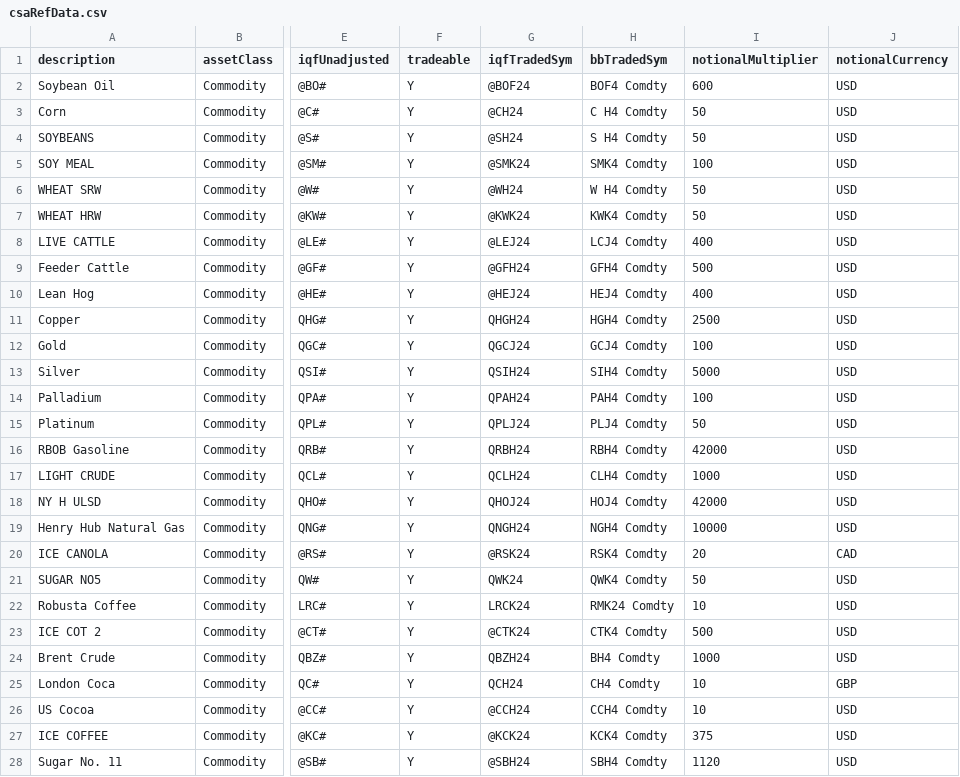
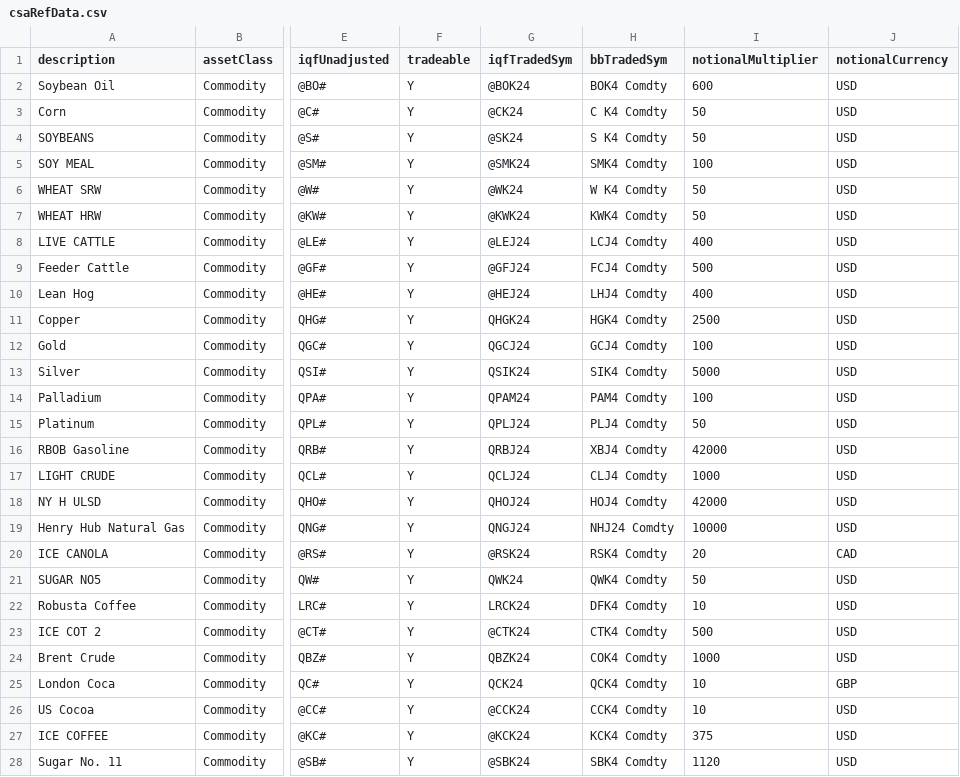
Before and after one commit to Matthew-Ramanah/csaProd, a CSV file: csaRefData.csv, drawn as a sheet; only a part is shown, gaps mark what is left out; the diff covers the shown part only; the diff names each change by its address in the sheet, - before the commit and + after, or states it on an @@ line.

Commit message:
update refData

```diff
--- a/csaRefData.csv
+++ b/csaRefData.csv
-G2 (iqfTradedSym): @BOF24
+G2 (iqfTradedSym): @BOK24
-H2 (bbTradedSym): BOF4 Comdty
+H2 (bbTradedSym): BOK4 Comdty
-G3 (iqfTradedSym): @CH24
+G3 (iqfTradedSym): @CK24
-H3 (bbTradedSym): C H4 Comdty
+H3 (bbTradedSym): C K4 Comdty
-G4 (iqfTradedSym): @SH24
+G4 (iqfTradedSym): @SK24
-H4 (bbTradedSym): S H4 Comdty
+H4 (bbTradedSym): S K4 Comdty
-G6 (iqfTradedSym): @WH24
+G6 (iqfTradedSym): @WK24
-H6 (bbTradedSym): W H4 Comdty
+H6 (bbTradedSym): W K4 Comdty
-G9 (iqfTradedSym): @GFH24
+G9 (iqfTradedSym): @GFJ24
-H9 (bbTradedSym): GFH4 Comdty
+H9 (bbTradedSym): FCJ4 Comdty
-H10 (bbTradedSym): HEJ4 Comdty
+H10 (bbTradedSym): LHJ4 Comdty
-G11 (iqfTradedSym): QHGH24
+G11 (iqfTradedSym): QHGK24
-H11 (bbTradedSym): HGH4 Comdty
+H11 (bbTradedSym): HGK4 Comdty
-G13 (iqfTradedSym): QSIH24
+G13 (iqfTradedSym): QSIK24
-H13 (bbTradedSym): SIH4 Comdty
+H13 (bbTradedSym): SIK4 Comdty
-G14 (iqfTradedSym): QPAH24
+G14 (iqfTradedSym): QPAM24
-H14 (bbTradedSym): PAH4 Comdty
+H14 (bbTradedSym): PAM4 Comdty
-G16 (iqfTradedSym): QRBH24
+G16 (iqfTradedSym): QRBJ24
-H16 (bbTradedSym): RBH4 Comdty
+H16 (bbTradedSym): XBJ4 Comdty
-G17 (iqfTradedSym): QCLH24
+G17 (iqfTradedSym): QCLJ24
-H17 (bbTradedSym): CLH4 Comdty
+H17 (bbTradedSym): CLJ4 Comdty
-G19 (iqfTradedSym): QNGH24
+G19 (iqfTradedSym): QNGJ24
-H19 (bbTradedSym): NGH4 Comdty
+H19 (bbTradedSym): NHJ24 Comdty
-H22 (bbTradedSym): RMK24 Comdty
+H22 (bbTradedSym): DFK4 Comdty
-G24 (iqfTradedSym): QBZH24
+G24 (iqfTradedSym): QBZK24
-H24 (bbTradedSym): BH4 Comdty
+H24 (bbTradedSym): COK4 Comdty
-G25 (iqfTradedSym): QCH24
+G25 (iqfTradedSym): QCK24
-H25 (bbTradedSym): CH4 Comdty
+H25 (bbTradedSym): QCK4 Comdty
-G26 (iqfTradedSym): @CCH24
+G26 (iqfTradedSym): @CCK24
-H26 (bbTradedSym): CCH4 Comdty
+H26 (bbTradedSym): CCK4 Comdty
-G28 (iqfTradedSym): @SBH24
+G28 (iqfTradedSym): @SBK24
-H28 (bbTradedSym): SBH4 Comdty
+H28 (bbTradedSym): SBK4 Comdty
```
Also changed, not shown: 31 edited cells elsewhere in this file, 4 other files.
